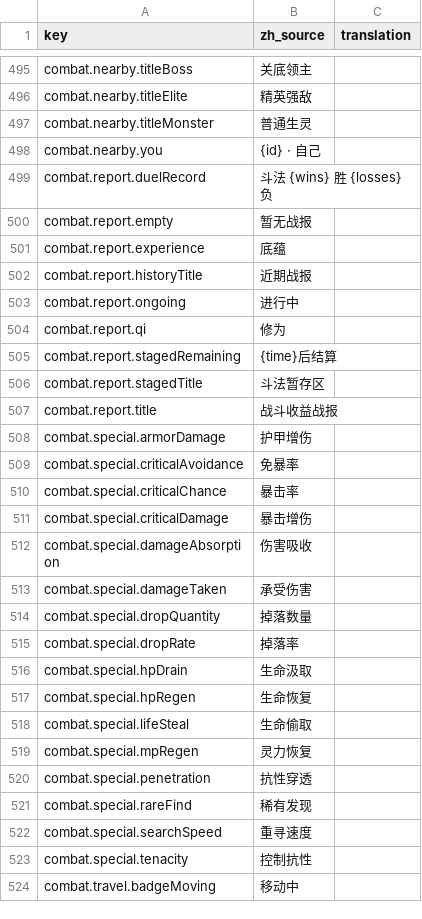
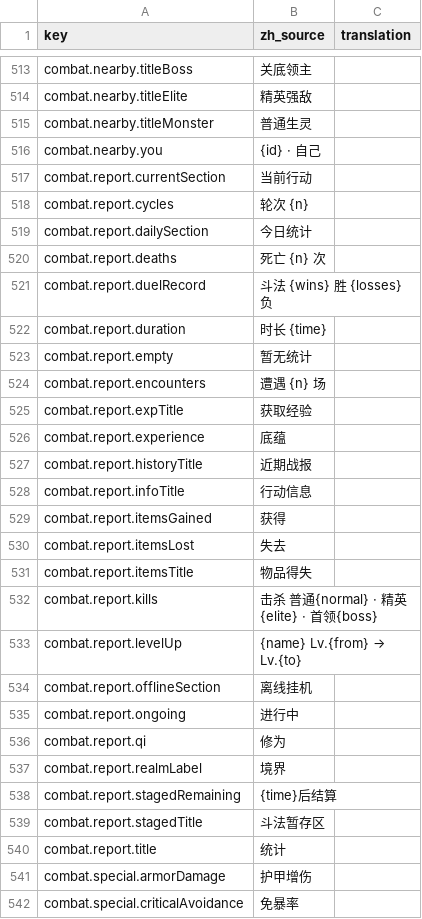
Before and after one commit to fruktoguo/daohua, a CSV file: frontend/public/locales/template.csv, drawn as a sheet; only a part is shown, gaps mark what is left out; the shorter side is filled out with more unchanged rows; the diff covers the shown part only.

```diff
--- a/frontend/public/locales/template.csv
+++ b/frontend/public/locales/template.csv
@@ -498,11 +516,26 @@ combat.nearby.titleMonster,"普通生灵",""
 combat.nearby.you,"{id} · 自己",""
+combat.report.currentSection,"当前行动",""
+combat.report.cycles,"轮次 {n}",""
+combat.report.dailySection,"今日统计",""
+combat.report.deaths,"死亡 {n} 次",""
 combat.report.duelRecord,"斗法 {wins} 胜 {losses} 负",""
-combat.report.empty,"暂无战报",""
+combat.report.duration,"时长 {time}",""
+combat.report.empty,"暂无统计",""
+combat.report.encounters,"遭遇 {n} 场",""
+combat.report.expTitle,"获取经验",""
 combat.report.experience,"底蕴",""
 combat.report.historyTitle,"近期战报",""
+combat.report.infoTitle,"行动信息",""
+combat.report.itemsGained,"获得",""
+combat.report.itemsLost,"失去",""
+combat.report.itemsTitle,"物品得失",""
+combat.report.kills,"击杀 普通{normal} · 精英{elite} · 首领{boss}",""
+combat.report.levelUp,"{name} Lv.{from} → Lv.{to}",""
+combat.report.offlineSection,"离线挂机",""
 combat.report.ongoing,"进行中",""
 combat.report.qi,"修为",""
+combat.report.realmLabel,"境界",""
 combat.report.stagedRemaining,"{time}后结算",""
 combat.report.stagedTitle,"斗法暂存区",""
-combat.report.title,"战斗收益战报",""
+combat.report.title,"统计",""
 combat.special.armorDamage,"护甲增伤",""
```
Also changed, not shown: 32 added rows and 11 removed rows elsewhere in this file, 32 other files.
